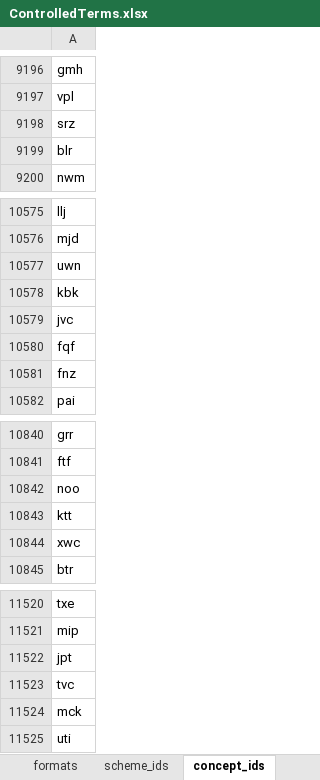
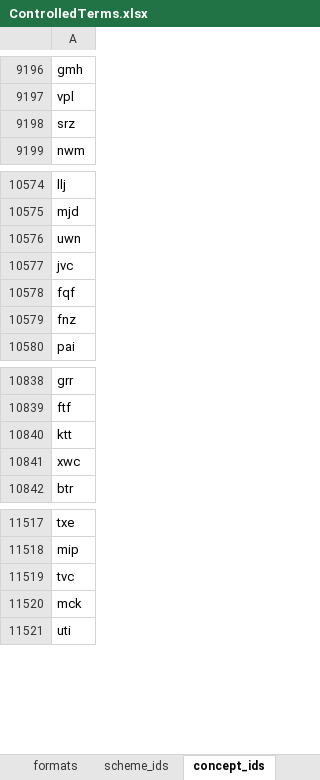
Before and after one commit to sapa/spa-vocabulary, an Excel workbook: source/ControlledTerms.xlsx, sheet concept_ids, drawn as a sheet; only a part is shown, gaps mark what is left out; values as stored, in another font and other column widths than the file's, no borders; the diff names each change by its address in the sheet, - before the commit and + after, or states it on an @@ line.

```diff
--- a/source/ControlledTerms.xlsx (sheet concept_ids)
+++ b/source/ControlledTerms.xlsx (sheet concept_ids)
-row 9199: blr
-row 10578: kbk
-row 10842: noo
-row 11522: jpt
```
Also changed, not shown: sheet skos, 3 other files.
